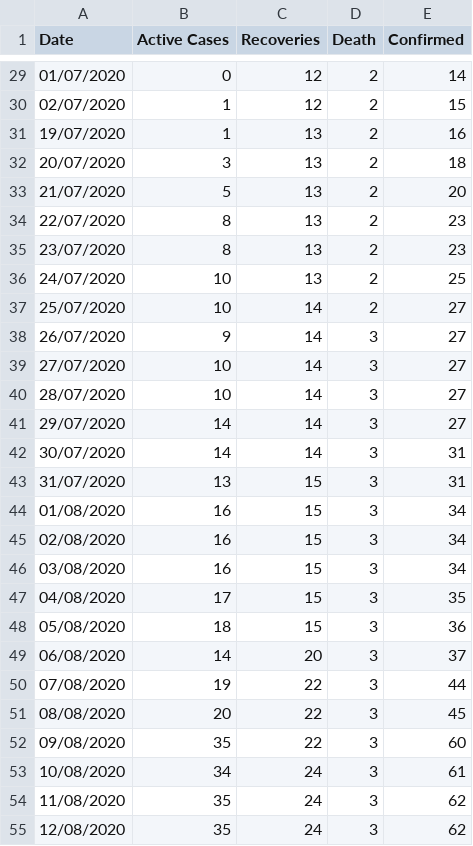
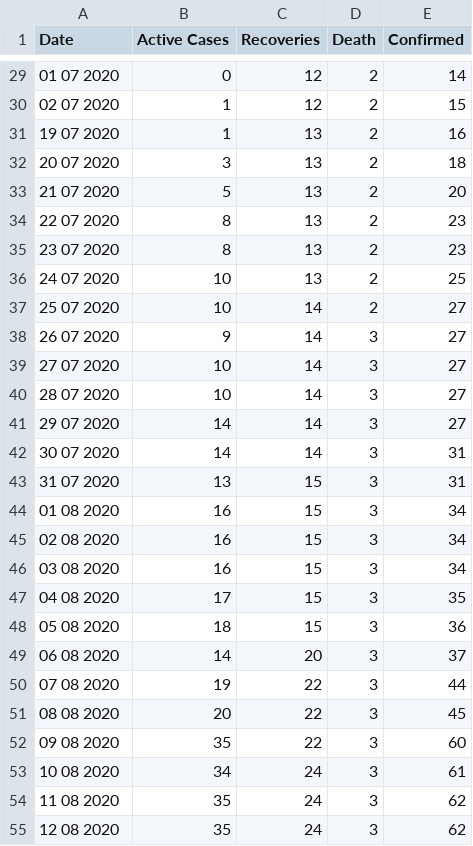
Before and after one commit to rsandagon/olongapo-covid-tracker, a CSV file: data/data1.csv, drawn as a sheet; only a part is shown, gaps mark what is left out; the diff covers the shown part only.

```diff
--- a/data/data1.csv
+++ b/data/data1.csv
@@ -29,27 +29,27 @@
-01/07/2020,0,12,2,14
-02/07/2020,1,12,2,15
-19/07/2020,1,13,2,16
-20/07/2020,3,13,2,18
-21/07/2020,5,13,2,20
-22/07/2020,8,13,2,23
-23/07/2020,8,13,2,23
-24/07/2020,10,13,2,25
-25/07/2020,10,14,2,27
-26/07/2020,9,14,3,27
-27/07/2020,10,14,3,27
-28/07/2020,10,14,3,27
-29/07/2020,14,14,3,27
-30/07/2020,14,14,3,31
-31/07/2020,13,15,3,31
-01/08/2020,16,15,3,34
-02/08/2020,16,15,3,34
-03/08/2020,16,15,3,34
-04/08/2020,17,15,3,35
-05/08/2020,18,15,3,36
-06/08/2020,14,20,3,37
-07/08/2020,19,22,3,44
-08/08/2020,20,22,3,45
-09/08/2020,35,22,3,60
-10/08/2020,34,24,3,61
-11/08/2020,35,24,3,62
-12/08/2020,35,24,3,62
+01 07 2020,0,12,2,14
+02 07 2020,1,12,2,15
+19 07 2020,1,13,2,16
+20 07 2020,3,13,2,18
+21 07 2020,5,13,2,20
+22 07 2020,8,13,2,23
+23 07 2020,8,13,2,23
+24 07 2020,10,13,2,25
+25 07 2020,10,14,2,27
+26 07 2020,9,14,3,27
+27 07 2020,10,14,3,27
+28 07 2020,10,14,3,27
+29 07 2020,14,14,3,27
+30 07 2020,14,14,3,31
+31 07 2020,13,15,3,31
+01 08 2020,16,15,3,34
+02 08 2020,16,15,3,34
+03 08 2020,16,15,3,34
+04 08 2020,17,15,3,35
+05 08 2020,18,15,3,36
+06 08 2020,14,20,3,37
+07 08 2020,19,22,3,44
+08 08 2020,20,22,3,45
+09 08 2020,35,22,3,60
+10 08 2020,34,24,3,61
+11 08 2020,35,24,3,62
+12 08 2020,35,24,3,62
```
Also changed, not shown: 38 edited cells elsewhere in this file, 2 other files.
